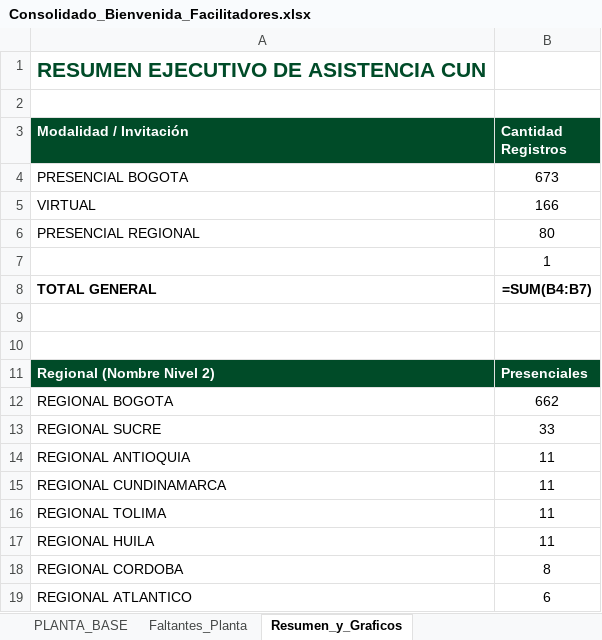
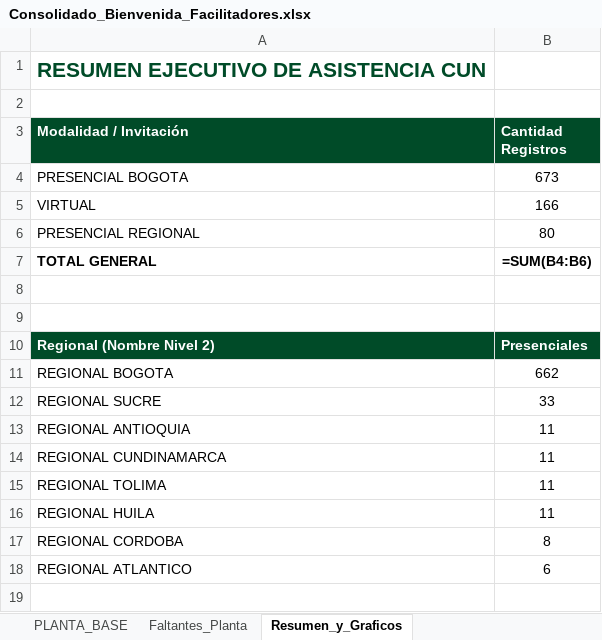
Before and after one commit to efi-cun/Cunectate_al_parche, an Excel workbook: Consolidado_Bienvenida_Facilitadores.xlsx, sheet Resumen_y_Graficos, drawn as a sheet; values as stored, in another font and other column widths than the file's, no borders; formulas without a stored value are shown as written; charts and pictures not drawn; removed rows and columns are numbered as before the commit, all else as after; the diff names each change by its address in the sheet, - before the commit and + after, or states it on an @@ line.

```diff
--- a/Consolidado_Bienvenida_Facilitadores.xlsx (sheet Resumen_y_Graficos)
+++ b/Consolidado_Bienvenida_Facilitadores.xlsx (sheet Resumen_y_Graficos)
-row 7:  | 1
-B7 (Cantidad Registros): =SUM(B4:B7)
+B7 (Cantidad Registros): =SUM(B4:B6)
```
Also changed, not shown: sheet Faltantes_Planta, sheet Consolidado_Unicos, sheet Duplicados, charts or pictures, Facilitadores_Pendientes_Asistencia.xlsx, 4 other files.
